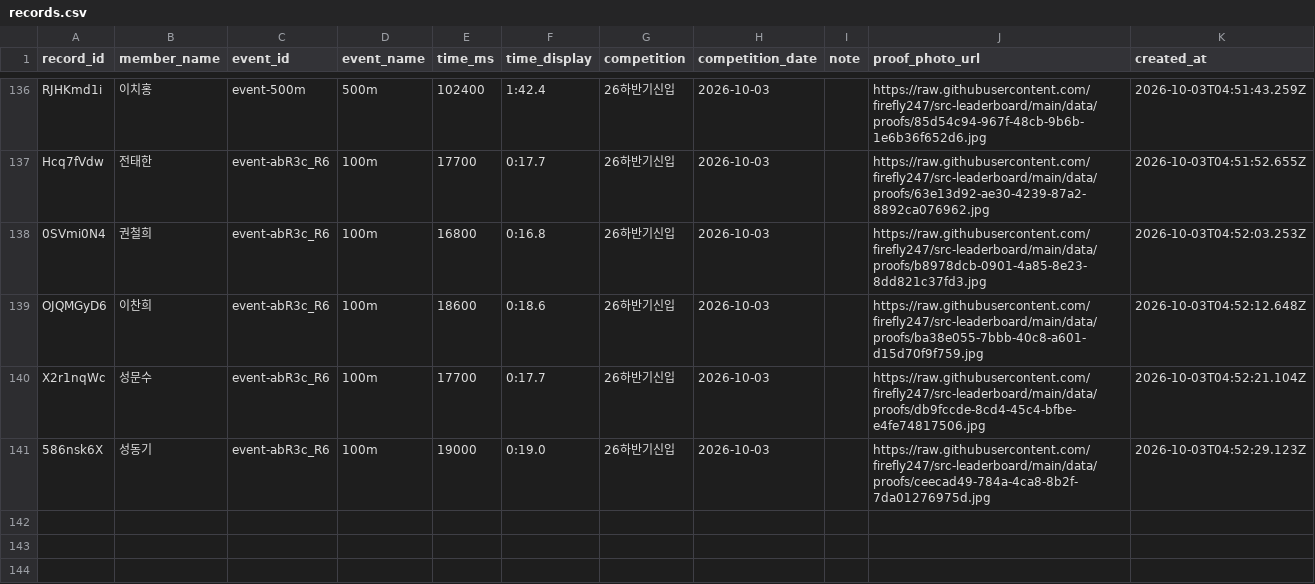
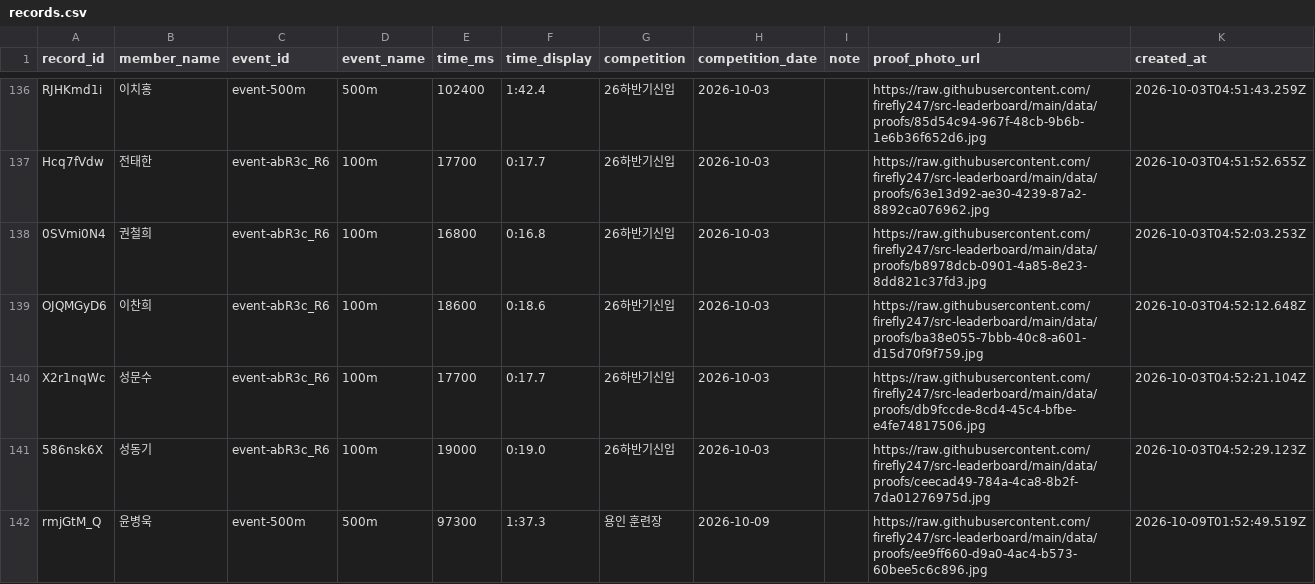
Before and after one commit to firefly247/src-leaderboard, a CSV file: data/records.csv, drawn as a sheet; only a part is shown, gaps mark what is left out; the diff names each change by its address in the sheet, - before the commit and + after, or states it on an @@ line.

Commit message:
Approve record request ee9ff660-d9a0-4ac4-b573-60bee5c6c896

```diff
--- a/data/records.csv
+++ b/data/records.csv
+row 142: rmjGtM_Q | 윤병욱 | event-500m | 500m | 97300 | 1:37.3 | 용인 훈련장 | 2026-10-09 |  | https://raw.githubusercontent.com/firefly247/src-leaderboard/main/data/proofs/ee9ff660-d9a0-4ac4-b573-60bee5c6c896.jpg | 2026-10-09T01:52:49.519Z
```
